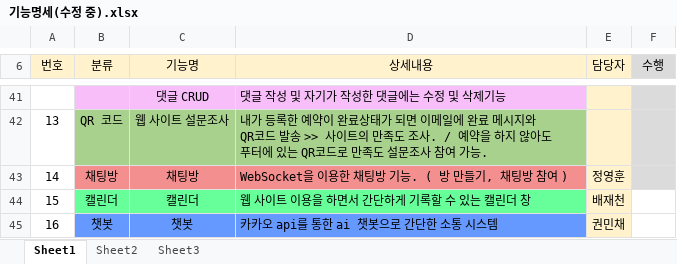
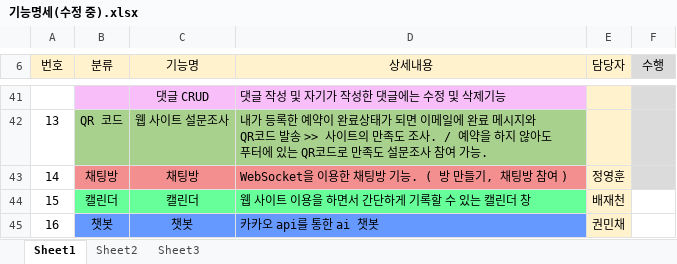
Before and after one commit to KampingMate/KampingMate, an Excel workbook: 기능명세(수정 중).xlsx, sheet Sheet1, drawn as a sheet; only a part is shown, gaps mark what is left out; values as stored, in another font and other column widths than the file's, no borders; the diff names each change by its address in the sheet, - before the commit and + after, or states it on an @@ line.

Commit message:
14 15

```diff
--- a/기능명세(수정 중).xlsx (sheet Sheet1)
+++ b/기능명세(수정 중).xlsx (sheet Sheet1)
-D45 (상세내용): 카카오 api를 통한 ai 챗봇으로 간단한 소통 시스템
+D45 (상세내용): 카카오 api를 통한 ai 챗봇
```
